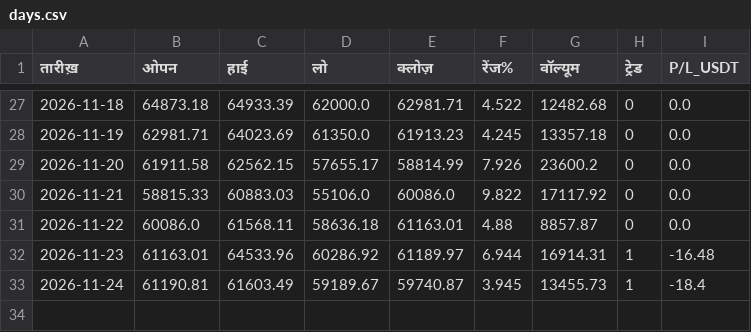
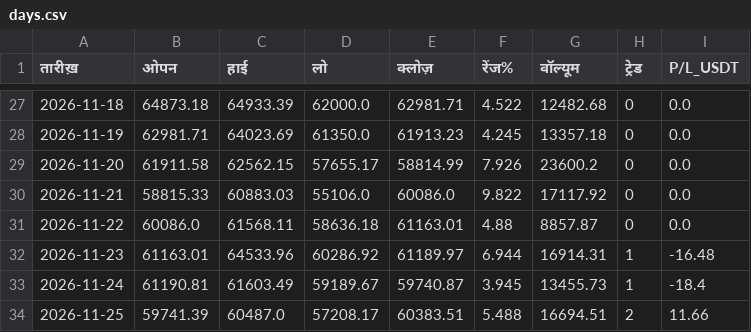
Before and after one commit to bannarr19-debug/Trading-agent-, a CSV file: days.csv, drawn as a sheet; only a part is shown, gaps mark what is left out; the diff names each change by its address in the sheet, - before the commit and + after, or states it on an @@ line.

```diff
--- a/days.csv
+++ b/days.csv
+row 34: 2026-11-25 | 59741.39 | 60487.0 | 57208.17 | 60383.51 | 5.488 | 16694.51 | 2 | 11.66
```
Also changed, not shown: 2 other files.
